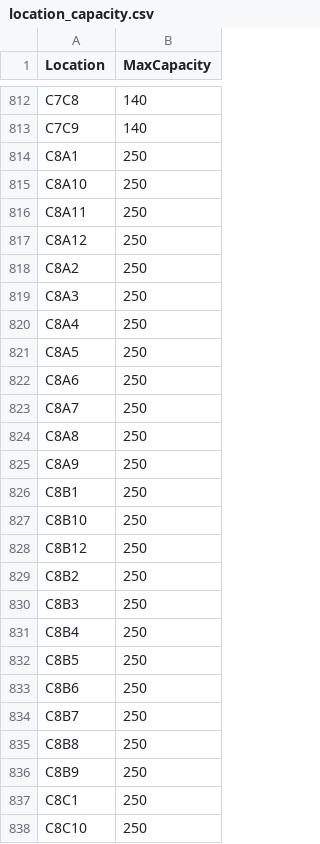
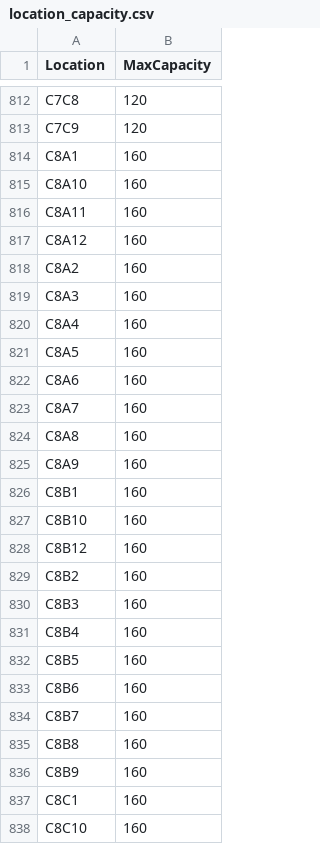
Before and after one commit to keyurbhalala/Vapereport, a CSV file: location_capacity.csv, drawn as a sheet; only a part is shown, gaps mark what is left out; the diff covers the shown part only; the diff names each change by its address in the sheet, - before the commit and + after, or states it on an @@ line.

Commit message:
Update location_capacity.csv

```diff
--- a/location_capacity.csv
+++ b/location_capacity.csv
-B812:B813 (MaxCapacity): 140
+B812:B813 (MaxCapacity): 120
-B814:B838 (MaxCapacity): 250
+B814:B838 (MaxCapacity): 160
```
Also changed, not shown: 57 edited cells elsewhere in this file.
